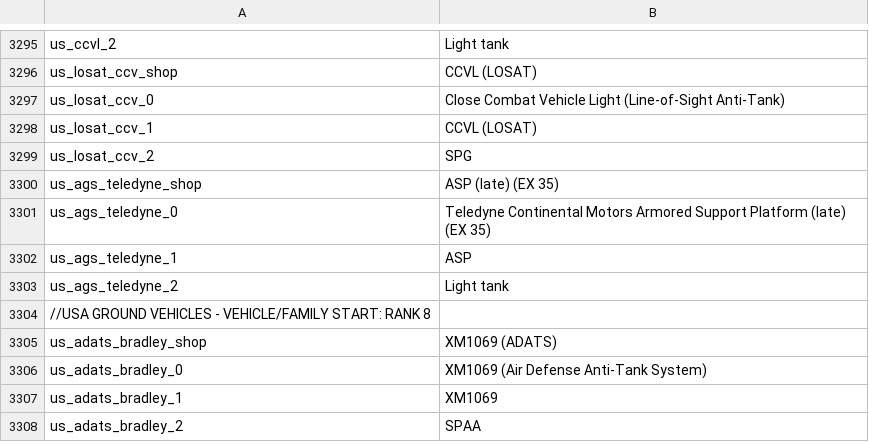
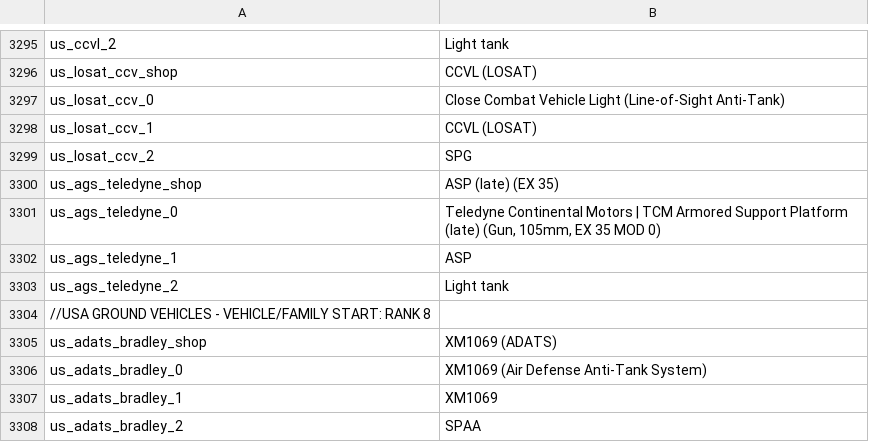
Before and after one commit to Addysaurus/lang_modding, a CSV file: WTHLM_units.csv, drawn as a sheet; only a part is shown, gaps mark what is left out.

```diff
--- a/WTHLM_units.csv
+++ b/WTHLM_units.csv
@@ -3300,3 +3300,3 @@ us_losat_ccv_2;SPG
 us_ags_teledyne_shop;ASP (late) (EX 35)
-us_ags_teledyne_0;Teledyne Continental Motors Armored Support Platform (late) (EX 35)
+us_ags_teledyne_0;Teledyne Continental Motors | TCM Armored Support Platform (late) (Gun, 105mm, EX 35 MOD 0)
 us_ags_teledyne_1;ASP
```
Also changed, not shown: WTHLM_version.csv, 1 other file.
